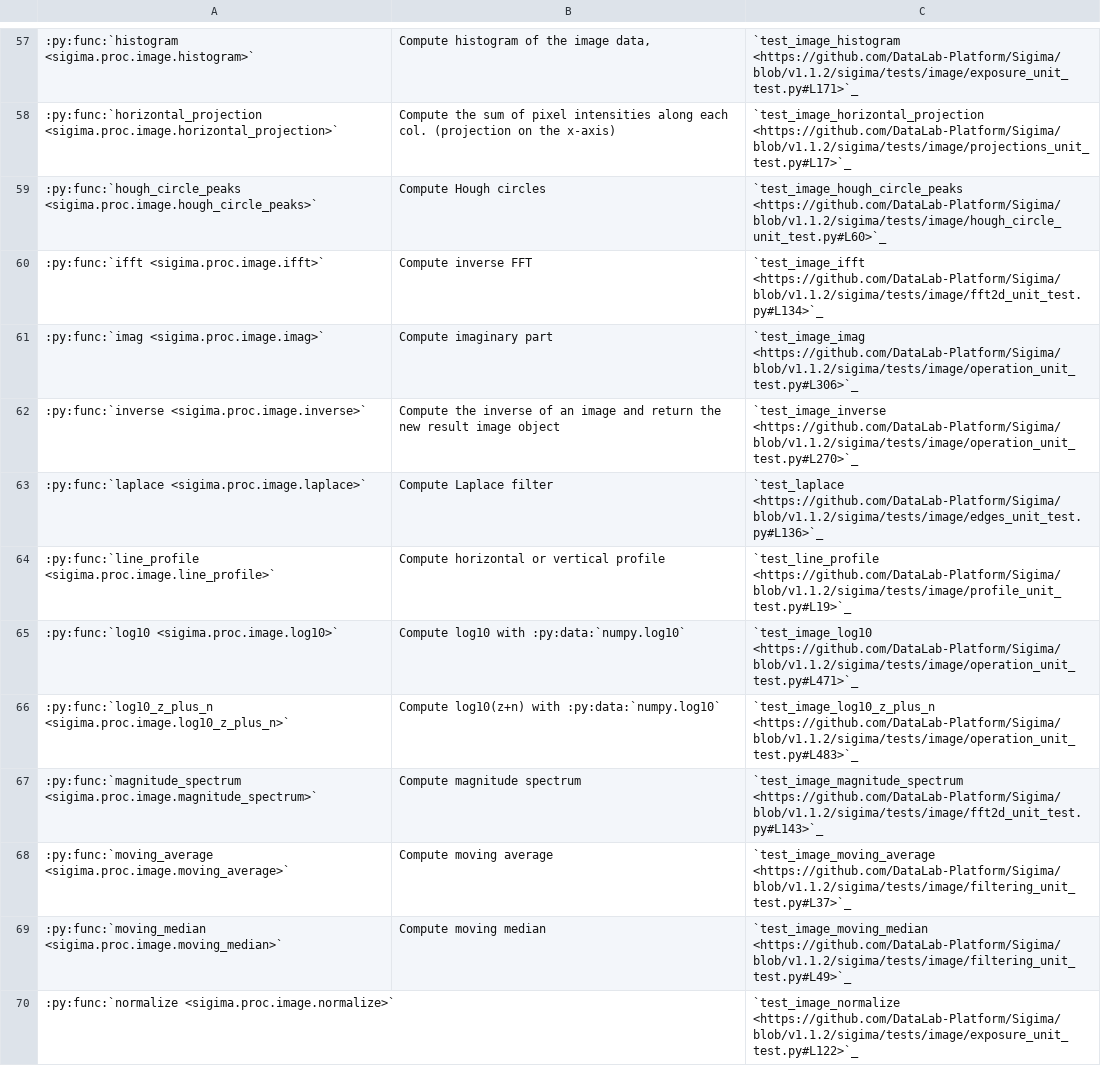
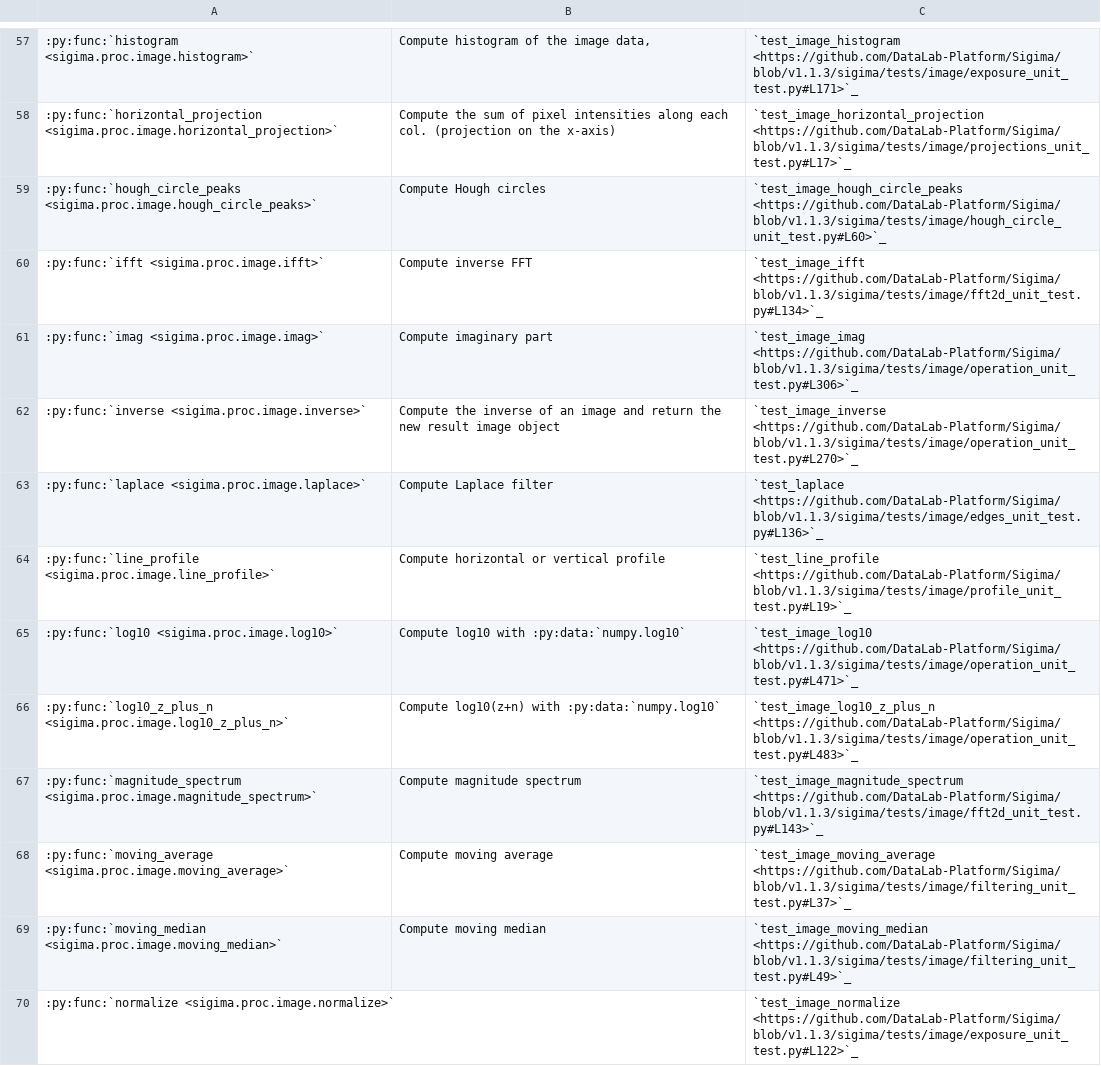
Before and after one commit to DataLab-Platform/DataLab, a CSV file: doc/validation_status_image.csv, drawn as a sheet; only a part is shown, gaps mark what is left out; the diff covers the shown part only; the diff names each change by its address in the sheet, - before the commit and + after, or states it on an @@ line.

```diff
--- a/doc/validation_status_image.csv
+++ b/doc/validation_status_image.csv
-C57: `test_image_histogram <https://github.com/DataLab-Platform/Sigima/blob/v1.1.2/sigima/tests/image/exposure_unit_test.py#L171>`_
+C57: `test_image_histogram <https://github.com/DataLab-Platform/Sigima/blob/v1.1.3/sigima/tests/image/exposure_unit_test.py#L171>`_
-C58: `test_image_horizontal_projection <https://github.com/DataLab-Platform/Sigima/blob/v1.1.2/sigima/tests/image/projections_unit_test.py#L17>`_
+C58: `test_image_horizontal_projection <https://github.com/DataLab-Platform/Sigima/blob/v1.1.3/sigima/tests/image/projections_unit_test.py#L17>`_
-C59: `test_image_hough_circle_peaks <https://github.com/DataLab-Platform/Sigima/blob/v1.1.2/sigima/tests/image/hough_circle_unit_test.py#L60>`_
+C59: `test_image_hough_circle_peaks <https://github.com/DataLab-Platform/Sigima/blob/v1.1.3/sigima/tests/image/hough_circle_unit_test.py#L60>`_
-C60: `test_image_ifft <https://github.com/DataLab-Platform/Sigima/blob/v1.1.2/sigima/tests/image/fft2d_unit_test.py#L134>`_
+C60: `test_image_ifft <https://github.com/DataLab-Platform/Sigima/blob/v1.1.3/sigima/tests/image/fft2d_unit_test.py#L134>`_
-C61: `test_image_imag <https://github.com/DataLab-Platform/Sigima/blob/v1.1.2/sigima/tests/image/operation_unit_test.py#L306>`_
+C61: `test_image_imag <https://github.com/DataLab-Platform/Sigima/blob/v1.1.3/sigima/tests/image/operation_unit_test.py#L306>`_
-C62: `test_image_inverse <https://github.com/DataLab-Platform/Sigima/blob/v1.1.2/sigima/tests/image/operation_unit_test.py#L270>`_
+C62: `test_image_inverse <https://github.com/DataLab-Platform/Sigima/blob/v1.1.3/sigima/tests/image/operation_unit_test.py#L270>`_
-C63: `test_laplace <https://github.com/DataLab-Platform/Sigima/blob/v1.1.2/sigima/tests/image/edges_unit_test.py#L136>`_
+C63: `test_laplace <https://github.com/DataLab-Platform/Sigima/blob/v1.1.3/sigima/tests/image/edges_unit_test.py#L136>`_
-C64: `test_line_profile <https://github.com/DataLab-Platform/Sigima/blob/v1.1.2/sigima/tests/image/profile_unit_test.py#L19>`_
+C64: `test_line_profile <https://github.com/DataLab-Platform/Sigima/blob/v1.1.3/sigima/tests/image/profile_unit_test.py#L19>`_
-C65: `test_image_log10 <https://github.com/DataLab-Platform/Sigima/blob/v1.1.2/sigima/tests/image/operation_unit_test.py#L471>`_
+C65: `test_image_log10 <https://github.com/DataLab-Platform/Sigima/blob/v1.1.3/sigima/tests/image/operation_unit_test.py#L471>`_
-C66: `test_image_log10_z_plus_n <https://github.com/DataLab-Platform/Sigima/blob/v1.1.2/sigima/tests/image/operation_unit_test.py#L483>`_
+C66: `test_image_log10_z_plus_n <https://github.com/DataLab-Platform/Sigima/blob/v1.1.3/sigima/tests/image/operation_unit_test.py#L483>`_
-C67: `test_image_magnitude_spectrum <https://github.com/DataLab-Platform/Sigima/blob/v1.1.2/sigima/tests/image/fft2d_unit_test.py#L143>`_
+C67: `test_image_magnitude_spectrum <https://github.com/DataLab-Platform/Sigima/blob/v1.1.3/sigima/tests/image/fft2d_unit_test.py#L143>`_
-C68: `test_image_moving_average <https://github.com/DataLab-Platform/Sigima/blob/v1.1.2/sigima/tests/image/filtering_unit_test.py#L37>`_
+C68: `test_image_moving_average <https://github.com/DataLab-Platform/Sigima/blob/v1.1.3/sigima/tests/image/filtering_unit_test.py#L37>`_
-C69: `test_image_moving_median <https://github.com/DataLab-Platform/Sigima/blob/v1.1.2/sigima/tests/image/filtering_unit_test.py#L49>`_
+C69: `test_image_moving_median <https://github.com/DataLab-Platform/Sigima/blob/v1.1.3/sigima/tests/image/filtering_unit_test.py#L49>`_
-C70: `test_image_normalize <https://github.com/DataLab-Platform/Sigima/blob/v1.1.2/sigima/tests/image/exposure_unit_test.py#L122>`_
+C70: `test_image_normalize <https://github.com/DataLab-Platform/Sigima/blob/v1.1.3/sigima/tests/image/exposure_unit_test.py#L122>`_
```
Also changed, not shown: 101 edited cells elsewhere in this file, doc/validation_status_signal.csv, 1 other file.
